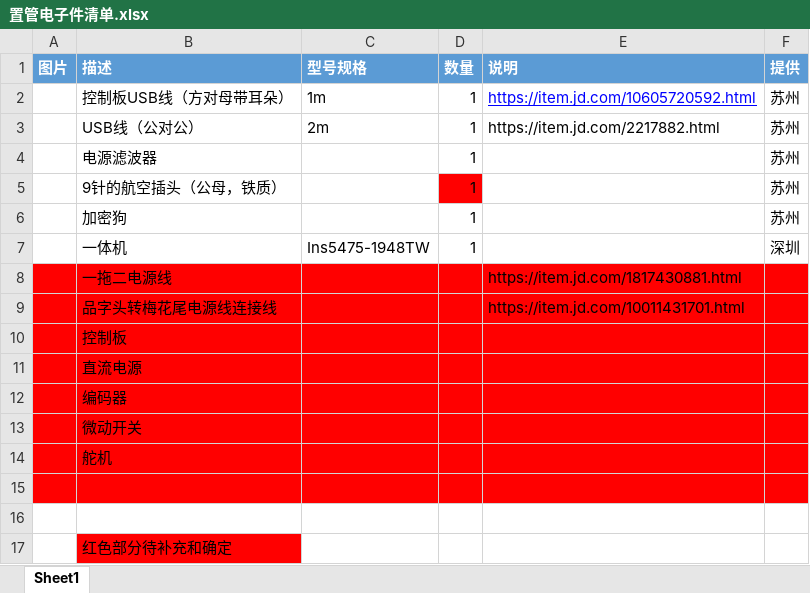
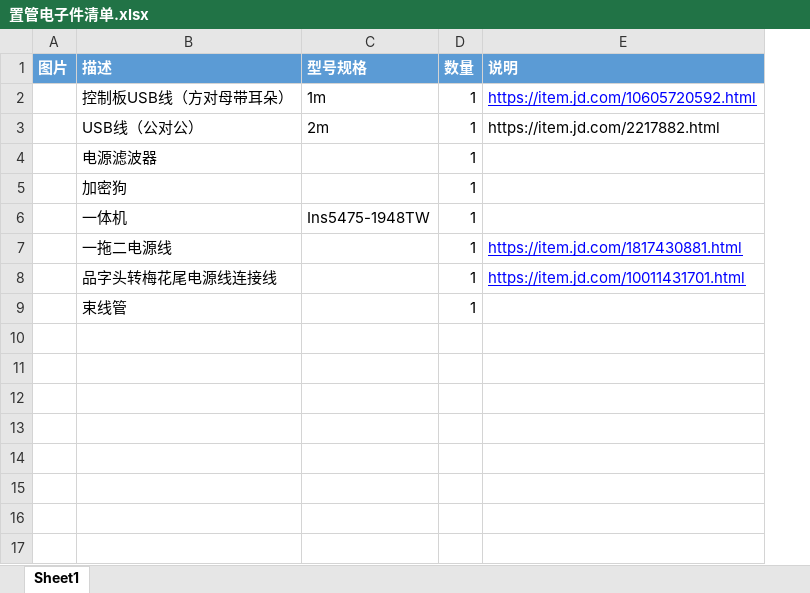
Before and after one commit to yygsheep/fileunlock, an Excel workbook: 置管电子件清单.xlsx, sheet Sheet1, drawn as a sheet; values as stored, in another font and other column widths than the file's, no borders; charts and pictures not drawn; removed rows and columns are numbered as before the commit, all else as after; the diff names each change by its address in the sheet, - before the commit and + after, or states it on an @@ line.

Commit message:
jjfj

```diff
--- a/置管电子件清单.xlsx (sheet Sheet1)
+++ b/置管电子件清单.xlsx (sheet Sheet1)
-column F (提供), rows 2-4: all 苏州; rows 6-7: 苏州 | 深圳
-row 5:  | 9针的航空插头（公母，铁质） |  | 1 |  | 苏州
-A7:E8 fill: #FF0000
+A7:E8 fill: none
-D7:D8 (数量): (empty)
+D7:D8 (数量): 1
@@ E7:E8 underline: off → on, text colour: black → #0000FF @@
-row 10:  | 控制板
-row 11:  | 直流电源
-row 12:  | 编码器
-row 13:  | 微动开关
-row 14:  | 舵机
-A9:E9 fill: #FF0000
+A9:E9 fill: none
-row 9: (empty)
+row 9:  | 束线管 |  | 1
-row 16: (empty)
-row 17:  | 红色部分待补充和确定
```
Also changed, not shown: charts or pictures.
